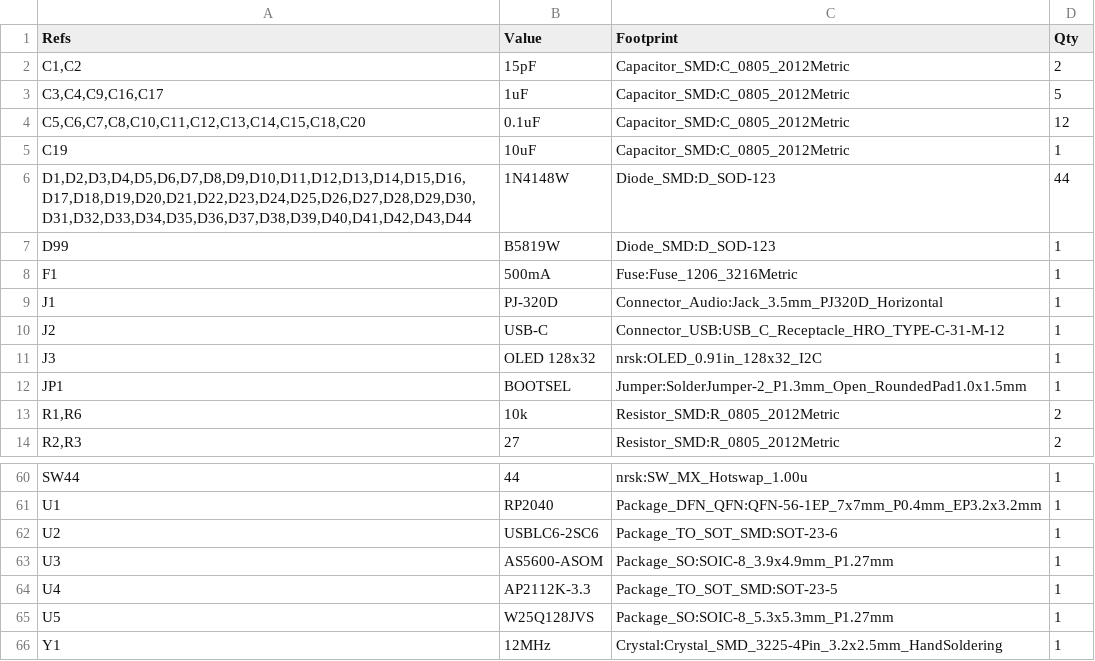
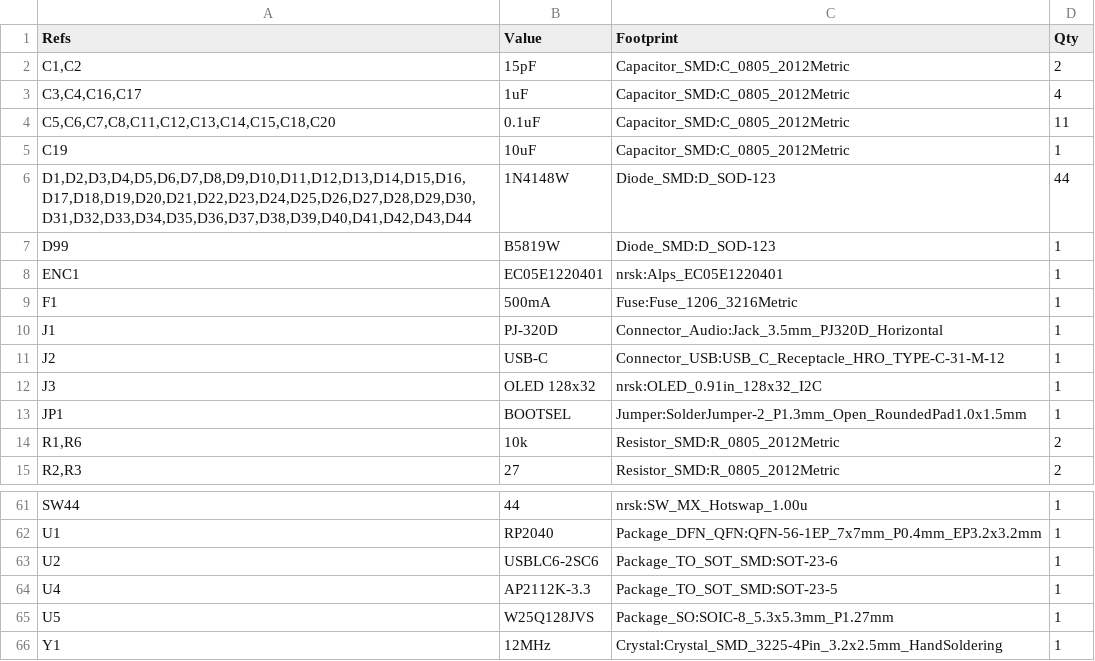
Before and after one commit to 0x0c/spltnrskb, a CSV file: fab/left/nrsk-left-bom.csv, drawn as a sheet; only a part is shown, gaps mark what is left out.

```diff
--- a/fab/left/nrsk-left-bom.csv
+++ b/fab/left/nrsk-left-bom.csv
@@ -2,4 +2,4 @@
 "C1,C2","15pF","Capacitor_SMD:C_0805_2012Metric","2"
-"C3,C4,C9,C16,C17","1uF","Capacitor_SMD:C_0805_2012Metric","5"
-"C5,C6,C7,C8,C10,C11,C12,C13,C14,C15,C18,C20","0.1uF","Capacitor_SMD:C_0805_2012Metric","12"
+"C3,C4,C16,C17","1uF","Capacitor_SMD:C_0805_2012Metric","4"
+"C5,C6,C7,C8,C11,C12,C13,C14,C15,C18,C20","0.1uF","Capacitor_SMD:C_0805_2012Metric","11"
 "C19","10uF","Capacitor_SMD:C_0805_2012Metric","1"
@@ -7,2 +7,3 @@
 "D99","B5819W","Diode_SMD:D_SOD-123","1"
+"ENC1","EC05E1220401","nrsk:Alps_EC05E1220401","1"
 "F1","500mA","Fuse:Fuse_1206_3216Metric","1"
@@ -62,3 +63,2 @@
 "U2","USBLC6-2SC6","Package_TO_SOT_SMD:SOT-23-6","1"
-"U3","AS5600-ASOM","Package_SO:SOIC-8_3.9x4.9mm_P1.27mm","1"
 "U4","AP2112K-3.3","Package_TO_SOT_SMD:SOT-23-5","1"
```
Also changed, not shown: fab/right/nrsk-right-bom.csv, 18 other files.
